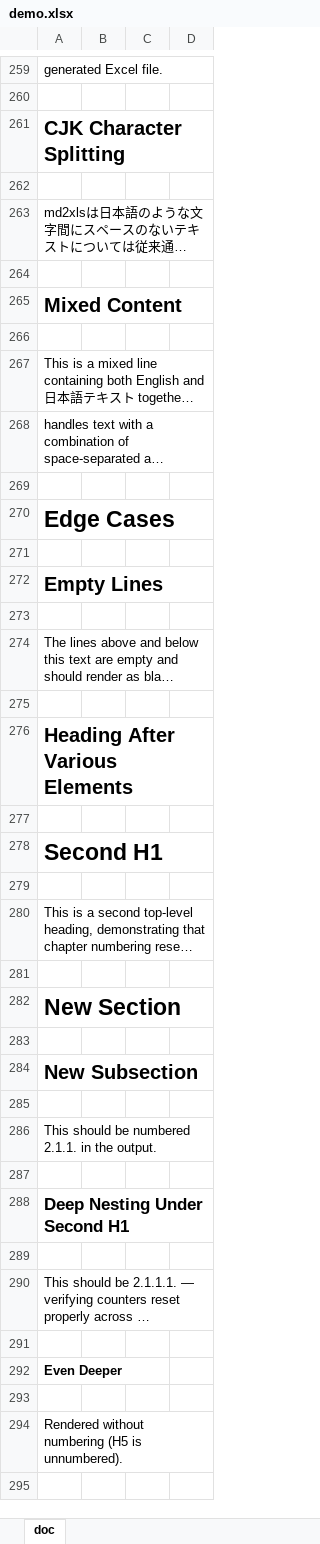
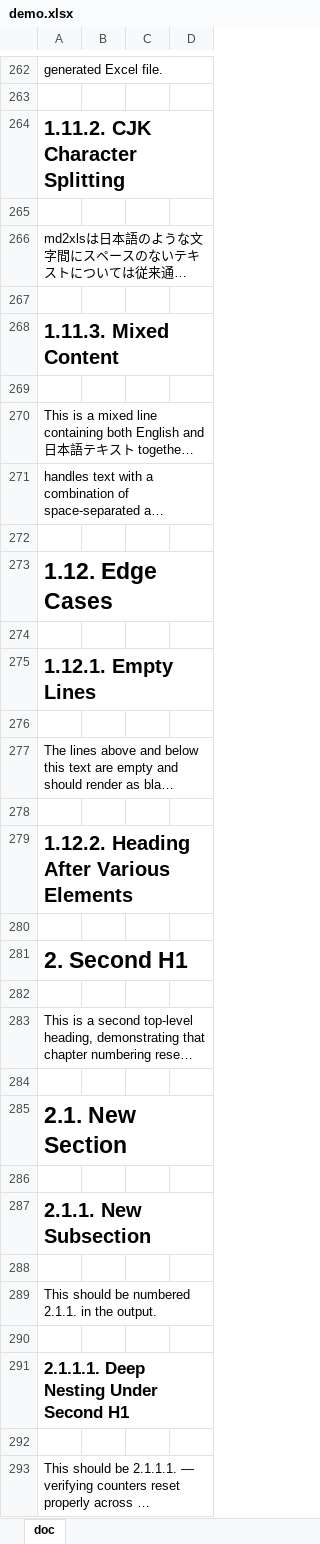
Before and after one commit to HituziANDO/md2xls, an Excel workbook: sample/output/demo.xlsx, sheet doc, drawn as a sheet; only a part is shown, gaps mark what is left out; the shorter side is filled out with more unchanged rows; long unchanged cells end in …; values as stored, in another font and other column widths than the file's, no borders; addresses are those after the commit; the diff covers the shown part only; the diff names each change by its address in the sheet, - before the commit and + after, or states it on an @@ line.

```diff
--- a/sample/output/demo.xlsx (sheet doc)
+++ b/sample/output/demo.xlsx (sheet doc)
-A264: CJK Character Splitting
+A264: 1.11.2. CJK Character Splitting
-A268: Mixed Content
+A268: 1.11.3. Mixed Content
-A273: Edge Cases
+A273: 1.12. Edge Cases
-A275: Empty Lines
+A275: 1.12.1. Empty Lines
-A279: Heading After Various Elements
+A279: 1.12.2. Heading After Various Elements
-A281: Second H1
+A281: 2. Second H1
-A285: New Section
+A285: 2.1. New Section
-A287: New Subsection
+A287: 2.1.1. New Subsection
-A291: Deep Nesting Under Second H1
+A291: 2.1.1.1. Deep Nesting Under Second H1
```
Also changed, not shown: 3 added rows and 39 edited cells elsewhere in this sheet, 6 other files.
